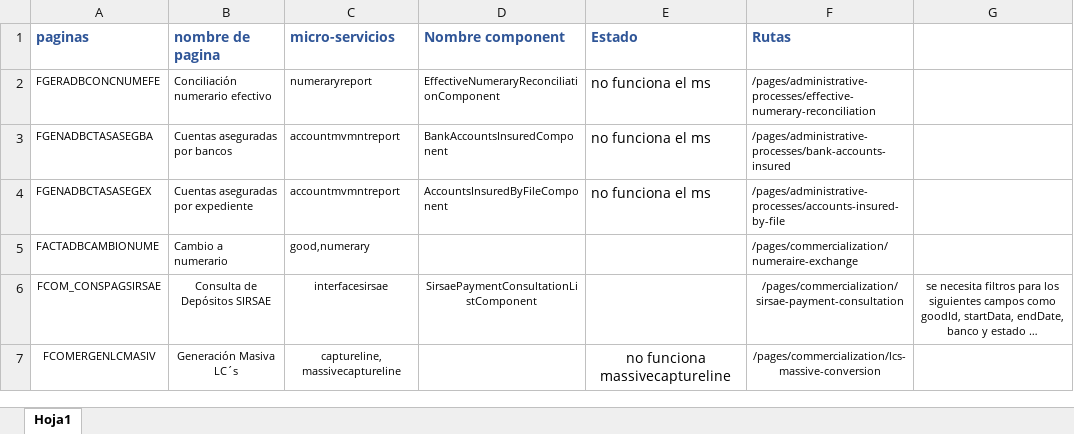
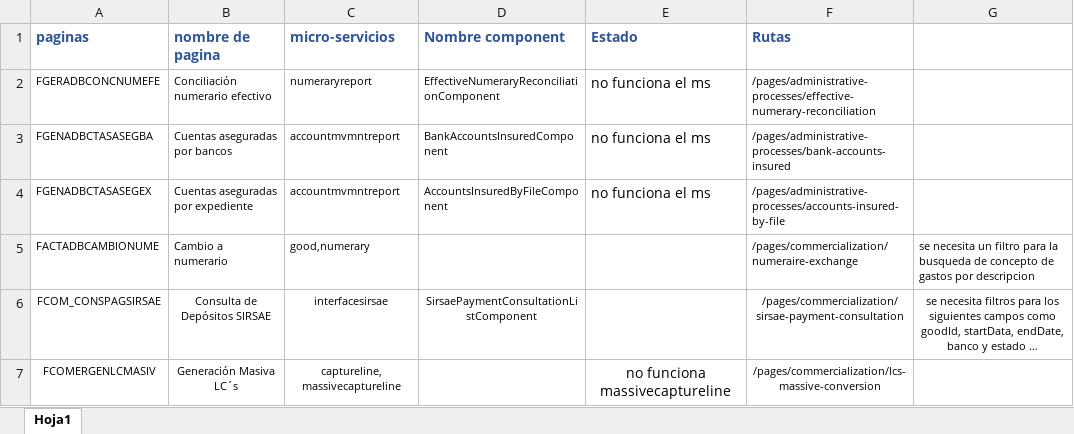
Before and after one commit to INDEP2022/f-sigebi, an Excel workbook: asignaciones.xlsx, sheet Hoja1, drawn as a sheet; long unchanged cells end in …; values as stored, in another font and other column widths than the file's, no borders; the diff names each change by its address in the sheet, - before the commit and + after, or states it on an @@ line.

```diff
--- a/asignaciones.xlsx (sheet Hoja1)
+++ b/asignaciones.xlsx (sheet Hoja1)
-G5: (empty)
+G5: se necesita un filtro para la busqueda de concepto de gastos por descripcion
```
Also changed, not shown: 9 other files.
